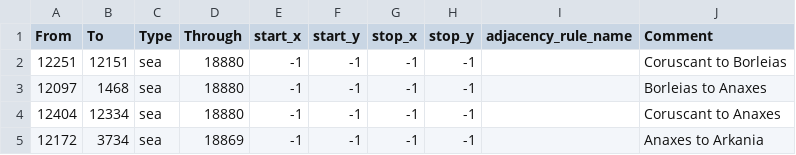
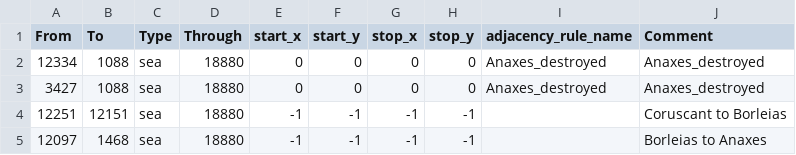
Before and after one commit to Supermob1/ProjectKessilian, a CSV file: map/adjacencies.csv, drawn as a sheet; only a part is shown; the shorter side is filled out with more unchanged rows.

Commit message:
Anaxes

```diff
--- a/map/adjacencies.csv
+++ b/map/adjacencies.csv
@@ -1,2 +1,4 @@
 From;To;Type;Through;start_x;start_y;stop_x;stop_y;adjacency_rule_name;Comment
+12334;1088;sea;18880;0;0;0;0;Anaxes_destroyed;Anaxes_destroyed
+3427;1088;sea;18880;0;0;0;0;Anaxes_destroyed;Anaxes_destroyed
 12251;12151;sea;18880;-1;-1;-1;-1;;Coruscant to Borleias
```
Also changed, not shown: 13 other files.
